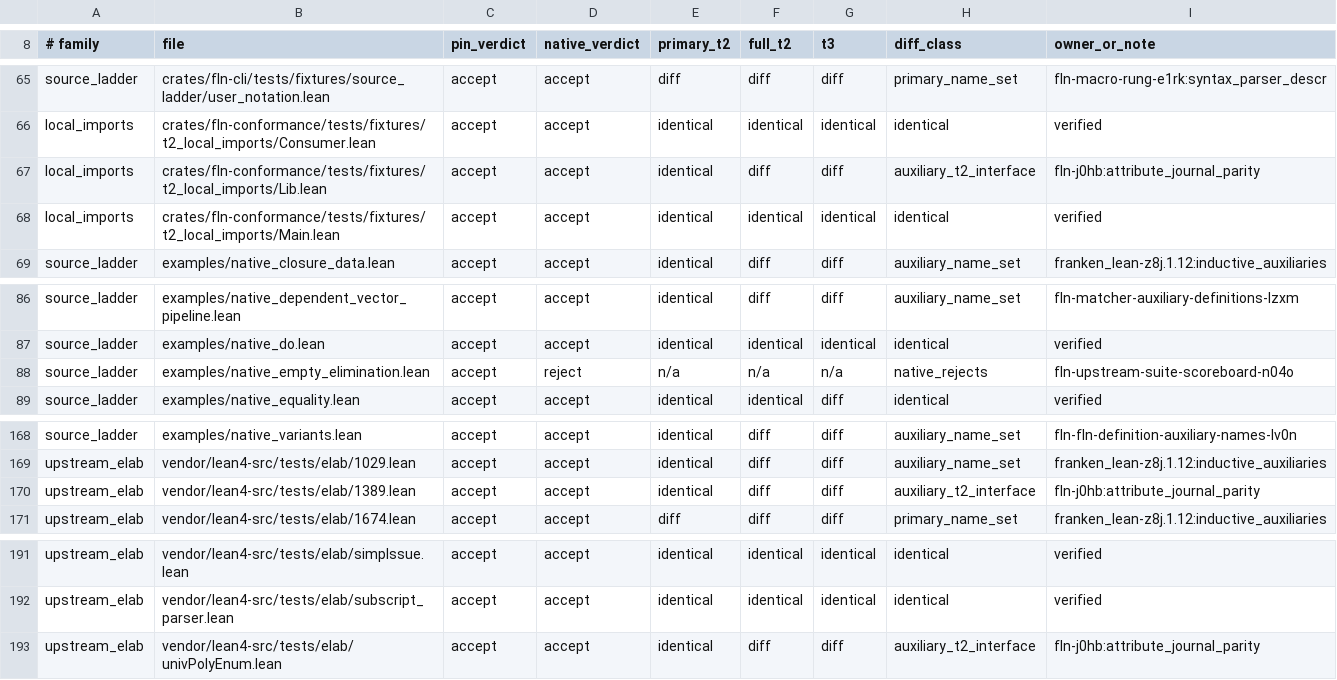
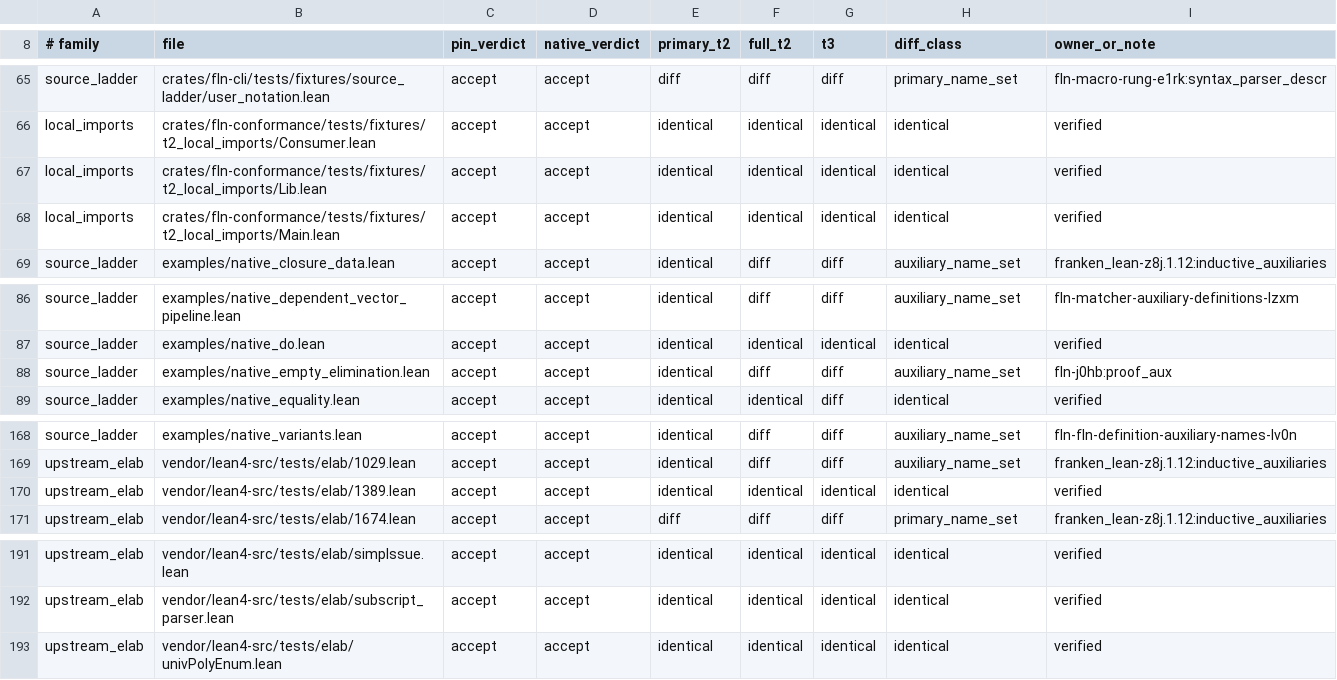
Before and after one commit to Dicklesworthstone/franken_lean, a TSV file: crates/fln-conformance/evidence/t2_differential/ledger.tsv, drawn as a sheet; only a part is shown, gaps mark what is left out.

Commit message:
evidence(t2-differential): ratchet ledger to 158/158 accept parity, 150/158 primary T2, 73/158 full T2, 54/158 T3
Recorded from live 185-file t2-differential --jobs 8 --write-ledger against pinned Lean 4 v4.32.0 (8c9756b28d64dab099da31a4c09229a9e6a2ef35):
- examples/native_empty_elimination.lean: native_rejects -> accept, primary_t2=identical (0 native_rejects across all 185 files).
- crates/fln-conformance/tests/fixtures/t2_local_imports/Lib.lean: full_t2/t3 -> identical (verified).
- vendor/lean4-src/tests/elab/1389.lean: full_t2/t3 -> identical (verified).
- vendor/lean4-src/tests/elab/univPolyEnum.lean: full_t2/t3 -> identical (verified).
- Updated bead comments for fln-j0hb, franken_lean-z8j.1.12, and fln-kernel-reject-side-at-scale-bemc.

```diff
--- a/crates/fln-conformance/evidence/t2_differential/ledger.tsv
+++ b/crates/fln-conformance/evidence/t2_differential/ledger.tsv
@@ -66,3 +66,3 @@ source_ladder	crates/fln-cli/tests/fixtures/source_ladder/user_notation.lean	acc
 local_imports	crates/fln-conformance/tests/fixtures/t2_local_imports/Consumer.lean	accept	accept	identical	identical	identical	identical	verified
-local_imports	crates/fln-conformance/tests/fixtures/t2_local_imports/Lib.lean	accept	accept	identical	diff	diff	auxiliary_t2_interface	fln-j0hb:attribute_journal_parity
+local_imports	crates/fln-conformance/tests/fixtures/t2_local_imports/Lib.lean	accept	accept	identical	identical	identical	identical	verified
 local_imports	crates/fln-conformance/tests/fixtures/t2_local_imports/Main.lean	accept	accept	identical	identical	identical	identical	verified
@@ -87,3 +87,3 @@ source_ladder	examples/native_dependent_vector_pipeline.lean	accept	accept	ident
 source_ladder	examples/native_do.lean	accept	accept	identical	identical	identical	identical	verified
-source_ladder	examples/native_empty_elimination.lean	accept	reject	n/a	n/a	n/a	native_rejects	fln-upstream-suite-scoreboard-n04o
+source_ladder	examples/native_empty_elimination.lean	accept	accept	identical	diff	diff	auxiliary_name_set	fln-j0hb:proof_aux
 source_ladder	examples/native_equality.lean	accept	accept	identical	identical	diff	identical	verified
@@ -169,3 +169,3 @@ source_ladder	examples/native_variants.lean	accept	accept	identical	diff	diff	au
 upstream_elab	vendor/lean4-src/tests/elab/1029.lean	accept	accept	identical	diff	diff	auxiliary_name_set	franken_lean-z8j.1.12:inductive_auxiliaries
-upstream_elab	vendor/lean4-src/tests/elab/1389.lean	accept	accept	identical	diff	diff	auxiliary_t2_interface	fln-j0hb:attribute_journal_parity
+upstream_elab	vendor/lean4-src/tests/elab/1389.lean	accept	accept	identical	identical	identical	identical	verified
 upstream_elab	vendor/lean4-src/tests/elab/1674.lean	accept	accept	diff	diff	diff	primary_name_set	franken_lean-z8j.1.12:inductive_auxiliaries
@@ -192,2 +192,2 @@ upstream_elab	vendor/lean4-src/tests/elab/simpIssue.lean	accept	accept	identical
 upstream_elab	vendor/lean4-src/tests/elab/subscript_parser.lean	accept	accept	identical	identical	identical	identical	verified
-upstream_elab	vendor/lean4-src/tests/elab/univPolyEnum.lean	accept	accept	identical	diff	diff	auxiliary_t2_interface	fln-j0hb:attribute_journal_parity
+upstream_elab	vendor/lean4-src/tests/elab/univPolyEnum.lean	accept	accept	identical	identical	identical	identical	verified
```
Also changed, not shown: 1 other file.
